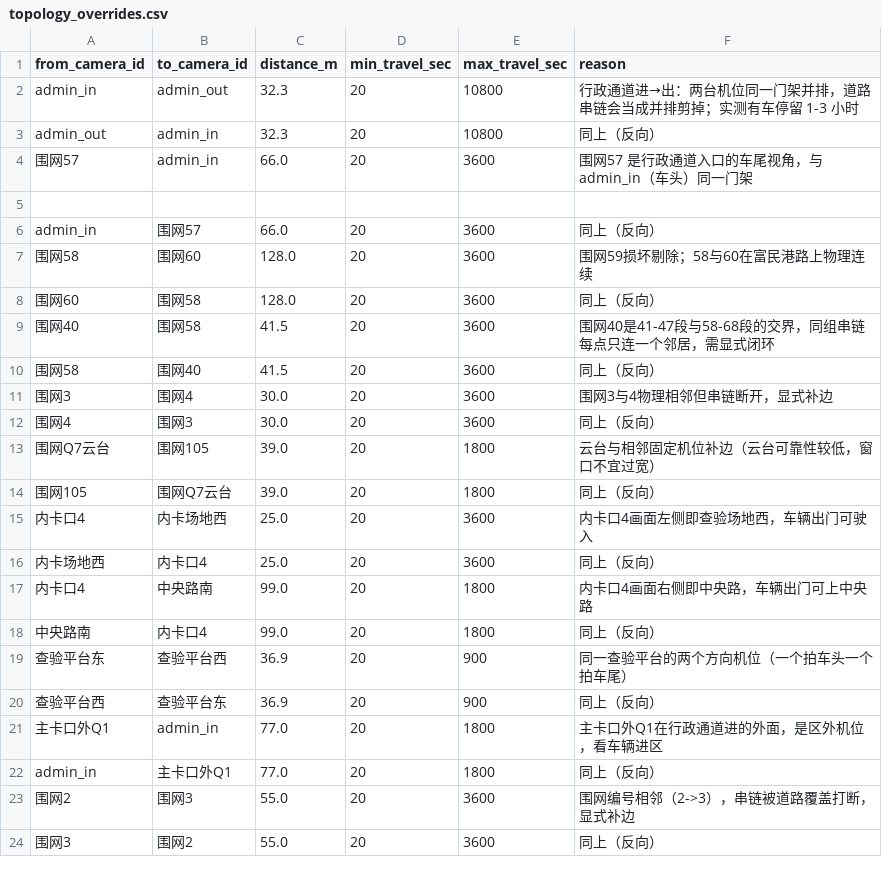
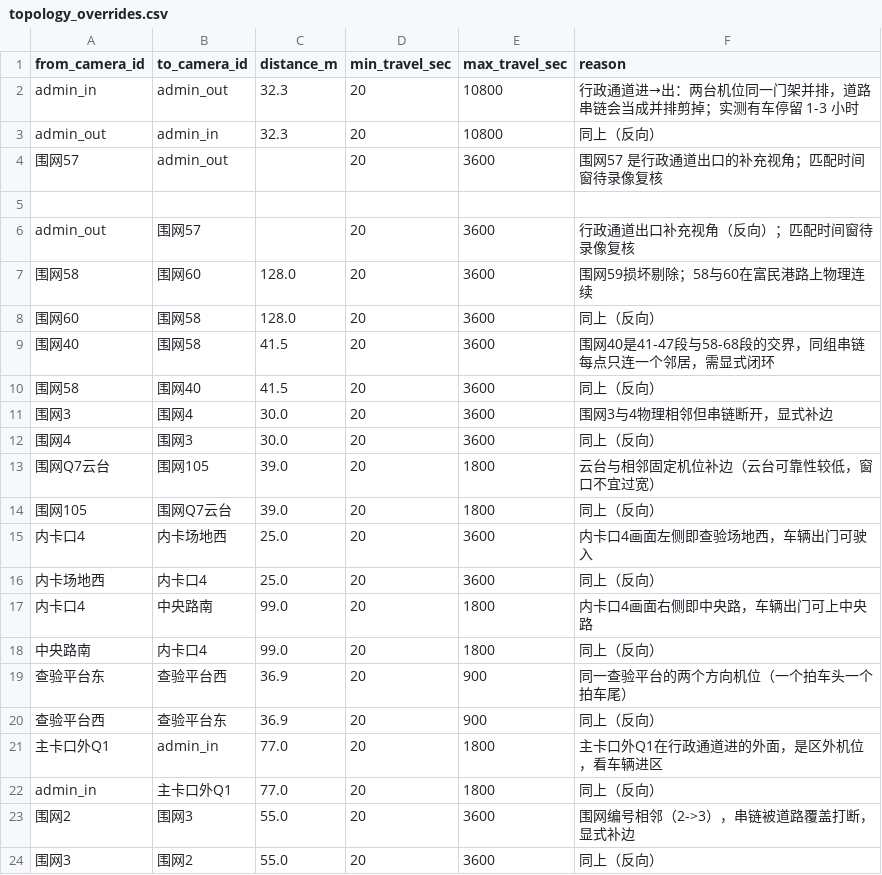
Before and after one commit to BlueberriesChoco/vehicle_tracking_system, a CSV file: config/site/topology_overrides.csv, drawn as a sheet.

Commit message:
补齐未提交内容：标定/拓扑工具、车牌 OCR 验证、课题报告
- scripts/derive_camera_config.py：从录像自动推导机位 ROI 与出入口线（初稿，需人工复核）
- scripts/build_topology_viewer.py + web/topology_viewer：拓扑可视化
- scripts/verify_plate_ocr.py / eval_plate_day_night.py + PLATE_OCR_EVAL.md：车牌 OCR 昼夜验证
- REFERENCES.md：参考文献
- 结题研究报告 docx
- 文档同步：CHANGELOG / CODE_STRUCTURE / GOAL_STATUS / README / topology_guide

```diff
--- a/config/site/topology_overrides.csv
+++ b/config/site/topology_overrides.csv
@@ -3,5 +3,5 @@ admin_in,admin_out,32.3,20,10800,行政通道进→出：两台机位同一门
 admin_out,admin_in,32.3,20,10800,同上（反向）
-围网57,admin_in,66.0,20,3600,围网57 是行政通道入口的车尾视角，与 admin_in（车头）同一门架
+围网57,admin_out,,20,3600,围网57 是行政通道出口的补充视角；匹配时间窗待录像复核
 
-admin_in,围网57,66.0,20,3600,同上（反向）
+admin_out,围网57,,20,3600,行政通道出口补充视角（反向）；匹配时间窗待录像复核
 围网58,围网60,128.0,20,3600,围网59损坏剔除；58与60在富民港路上物理连续
```
Also changed, not shown: config/site/camera_scope.csv, 18 other files.
